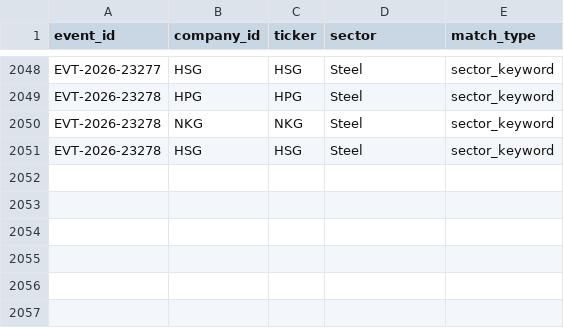
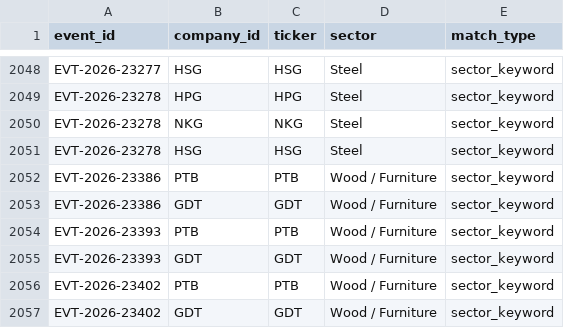
Before and after one commit to huyennguyenthai2409-arch/us-trade-monitor, a CSV file: data/event_company.csv, drawn as a sheet; only a part is shown, gaps mark what is left out.

```diff
--- a/data/event_company.csv
+++ b/data/event_company.csv
@@ -2051 +2051,7 @@ EVT-2026-23278,NKG,NKG,Steel,sector_keyword
 EVT-2026-23278,HSG,HSG,Steel,sector_keyword
+EVT-2026-23386,PTB,PTB,Wood / Furniture,sector_keyword
+EVT-2026-23386,GDT,GDT,Wood / Furniture,sector_keyword
+EVT-2026-23393,PTB,PTB,Wood / Furniture,sector_keyword
+EVT-2026-23393,GDT,GDT,Wood / Furniture,sector_keyword
+EVT-2026-23402,PTB,PTB,Wood / Furniture,sector_keyword
+EVT-2026-23402,GDT,GDT,Wood / Furniture,sector_keyword
```
Also changed, not shown: data/alerts.csv, 8 other files.
